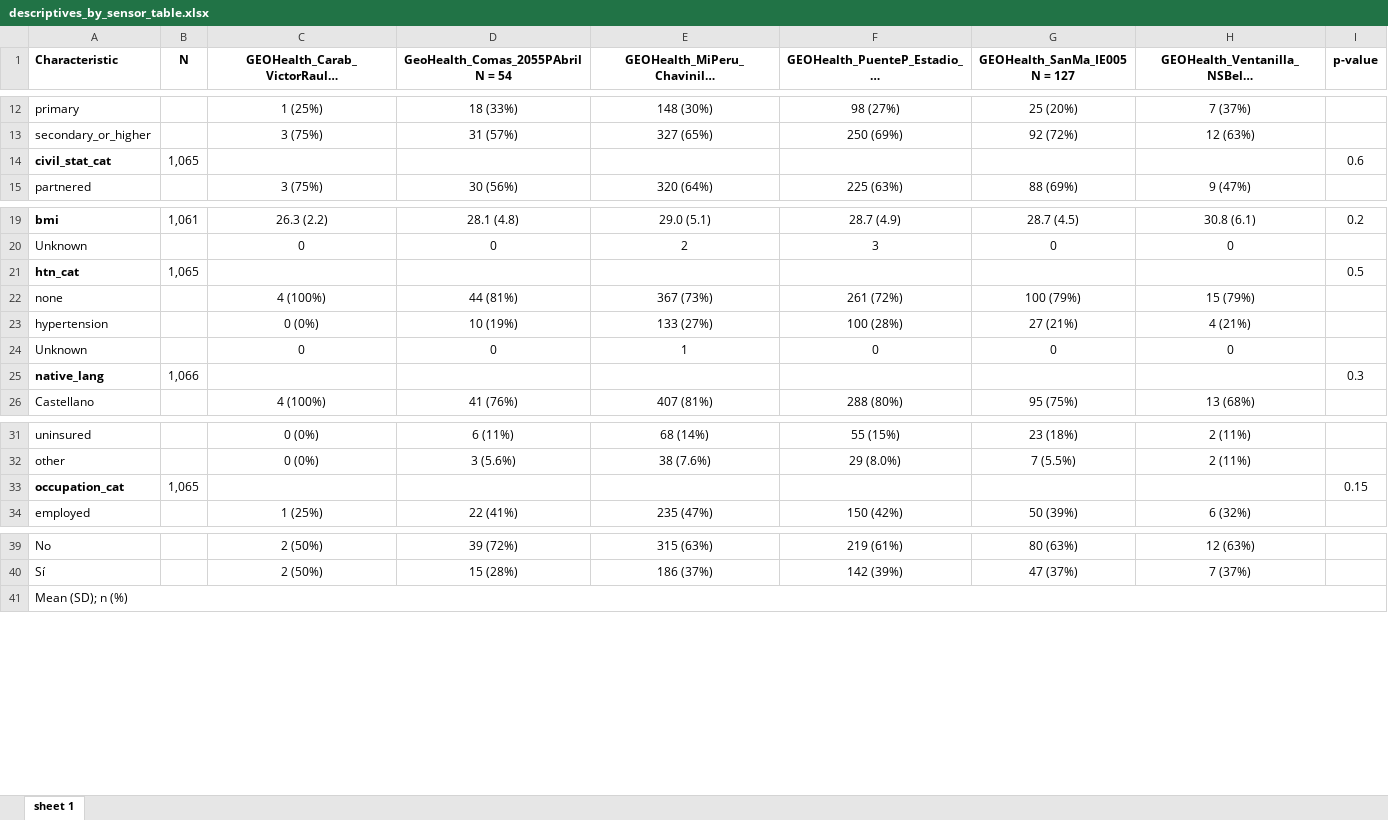
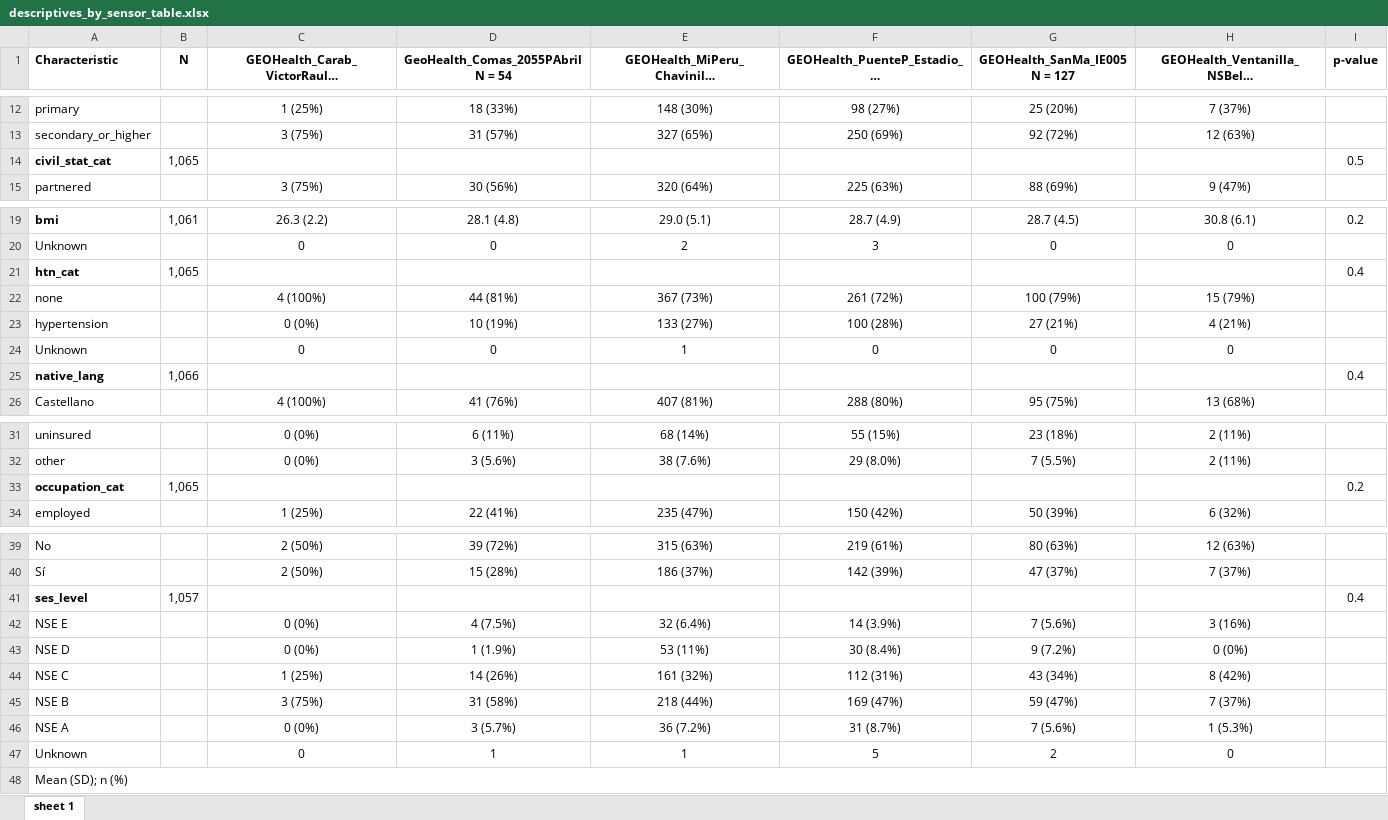
Before and after one commit to gabrielle604/peru_air, an Excel workbook: descriptives_by_sensor_table.xlsx, sheet sheet 1, drawn as a sheet; only a part is shown, gaps mark what is left out; long unchanged cells end in …; values as stored, in another font and other column widths than the file's, no borders; the diff names each change by its address in the sheet, - before the commit and + after, or states it on an @@ line.

```diff
--- a/descriptives_by_sensor_table.xlsx (sheet sheet 1)
+++ b/descriptives_by_sensor_table.xlsx (sheet sheet 1)
-I14 (p-value): 0.6
+I14 (p-value): 0.5
-I21 (p-value): 0.5
+I21 (p-value): 0.4
-I25 (p-value): 0.3
+I25 (p-value): 0.4
-I33 (p-value): 0.15
+I33 (p-value): 0.2
+row 41: ses_level | 1,057 |  |  |  |  |  |  | 0.4
+row 42: NSE E |  | 0 (0%) | 4 (7.5%) | 32 (6.4%) | 14 (3.9%) | 7 (5.6%) | 3 (16%)
+row 43: NSE D |  | 0 (0%) | 1 (1.9%) | 53 (11%) | 30 (8.4%) | 9 (7.2%) | 0 (0%)
+row 44: NSE C |  | 1 (25%) | 14 (26%) | 161 (32%) | 112 (31%) | 43 (34%) | 8 (42%)
+row 45: NSE B |  | 3 (75%) | 31 (58%) | 218 (44%) | 169 (47%) | 59 (47%) | 7 (37%)
+row 46: NSE A |  | 0 (0%) | 3 (5.7%) | 36 (7.2%) | 31 (8.7%) | 7 (5.6%) | 1 (5.3%)
+row 47: Unknown |  | 0 | 1 | 1 | 5 | 2 | 0
```
Also changed, not shown: results_tables.xlsx, 8 other files.
